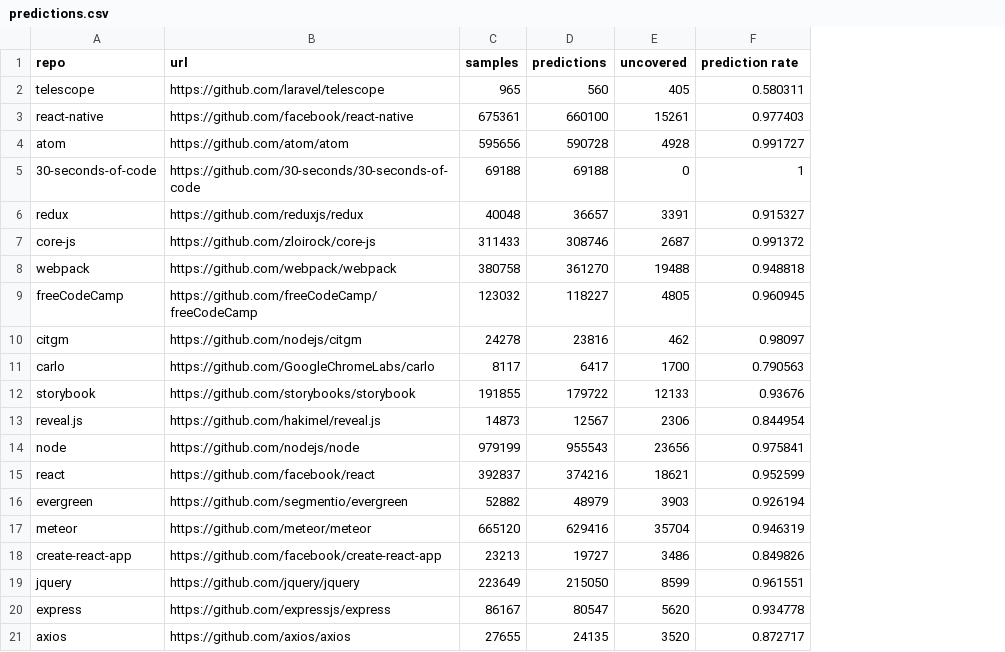
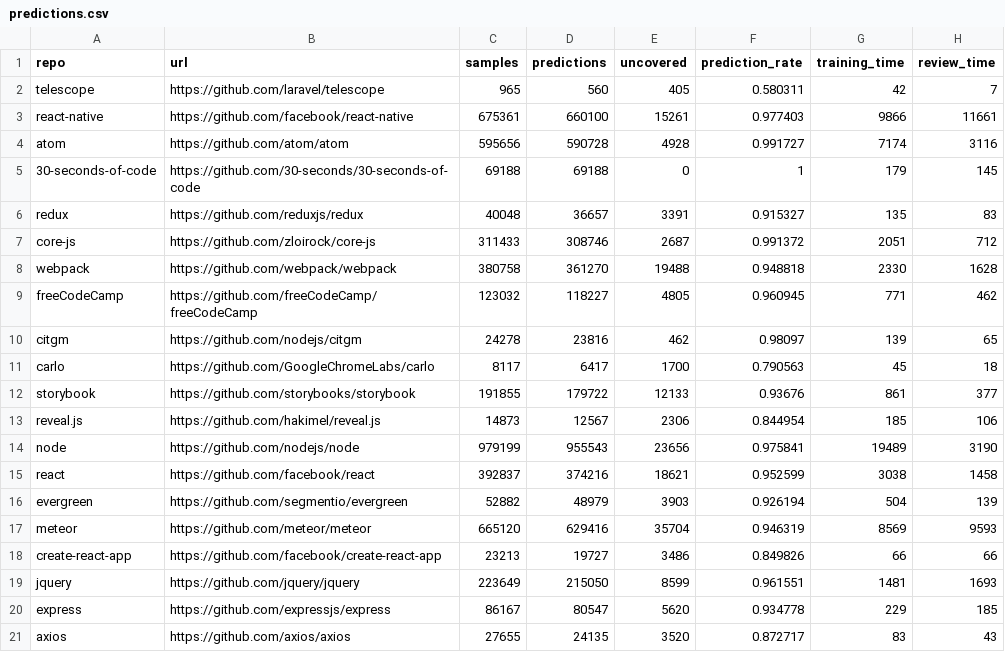
Before and after one commit to PRL-PRG/style-analyzer, a CSV file: reproductions/original_reproduction/predictions.csv, drawn as a sheet; the diff names each change by its address in the sheet, - before the commit and + after, or states it on an @@ line.

Commit message:
Reproductions and stratified sampling

```diff
--- a/reproductions/original_reproduction/predictions.csv
+++ b/reproductions/original_reproduction/predictions.csv
+column G (training_time), rows 2-21: 42 | 9866 | 7174 | 179 | 135 | 2051 | 2330 | 771 | 139 | 45 | 861 | 185 | 19489 | 3038 | 504 | 8569 | 66 | 1481 | 229 | 83
+column H (review_time), rows 2-21: 7 | 11661 | 3116 | 145 | 83 | 712 | 1628 | 462 | 65 | 18 | 377 | 106 | 3190 | 1458 | 139 | 9593 | 66 | 1693 | 185 | 43
-F1: prediction rate
+F1: prediction_rate
```
Also changed, not shown: reproductions/original_10/predictions.csv, style-analyzer-query/output/project_locs.csv, 5 other files.
